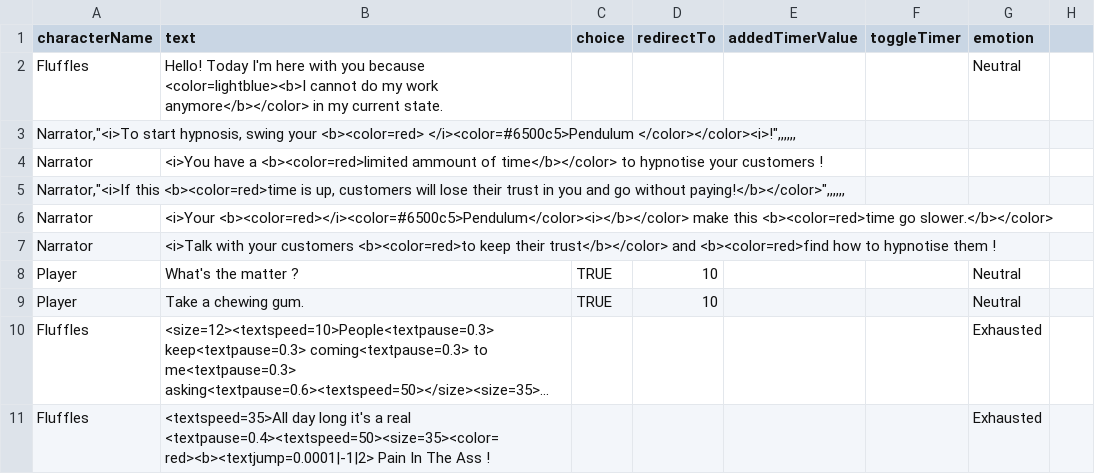
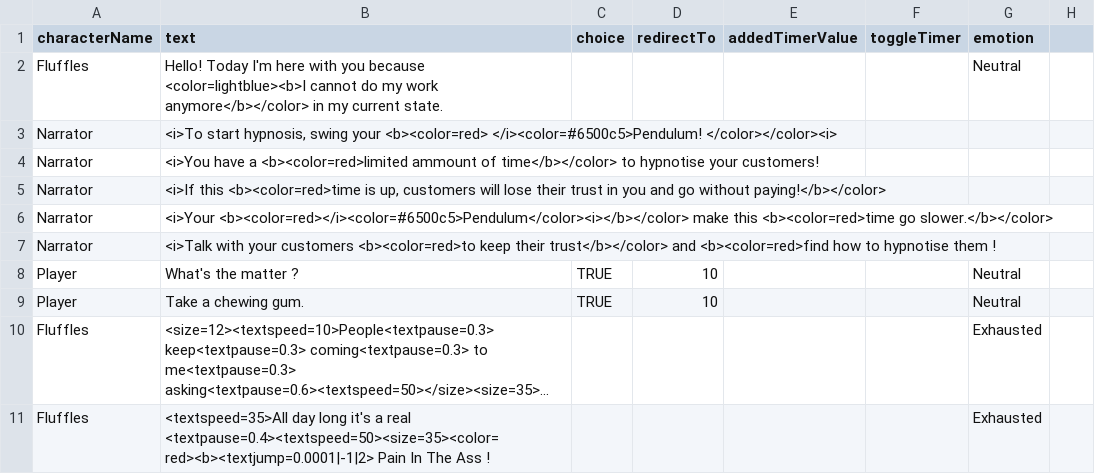
Before and after one commit to Selsanat/Project-ALT_CTRL-Lima, a CSV file: Project-ALT_CTRL-Lima/Assets/Sprites/Characters/MrCostard/MrCostard.csv, drawn as a sheet; only a part is shown; long unchanged cells end in …; the diff covers the shown part only.

```diff
--- a/Project-ALT_CTRL-Lima/Assets/Sprites/Characters/MrCostard/MrCostard.csv
+++ b/Project-ALT_CTRL-Lima/Assets/Sprites/Characters/MrCostard/MrCostard.csv
@@ -2,5 +2,5 @@ characterName,text,choice,redirectTo,addedTimerValue,toggleTimer,emotion,
 Fluffles,Hello! Today I'm here with you because <color=lightblue><b>I cannot do my work anymore</b></color> in my current state.,,,,,Neutral,
-"Narrator,""<i>To start hypnosis, swing your <b><color=red> </i><color=#6500c5>Pendulum </color></color><i>!"",,,,,,"
-Narrator,<i>You have a <b><color=red>limited ammount of time</b></color> to hypnotise your customers !,,,,,,
-"Narrator,""<i>If this <b><color=red>time is up, customers will lose their trust in you and go without paying!</b></color>"",,,,,,"
+Narrator,"<i>To start hypnosis, swing your <b><color=red> </i><color=#6500c5>Pendulum! </color></color><i>",,,,,,
+Narrator,<i>You have a <b><color=red>limited ammount of time</b></color> to hypnotise your customers!,,,,,,
+Narrator,"<i>If this <b><color=red>time is up, customers will lose their trust in you and go without paying!</b></color>",,,,,,
 Narrator,<i>Your <b><color=red></i><color=#6500c5>Pendulum</color><i></b></color> make this  <b><color=red>time go slower.</b></color>,,,,,,
```
Also changed, not shown: 7 added rows, 7 removed rows and 8 edited cells elsewhere in this file, Project-ALT_CTRL-Lima/Assets/Sprites/Characters/Emile/Emile.csv, Project-ALT_CTRL-Lima/Assets/Sprites/Characters/Flipper/Flipper.csv, 7 other files.
